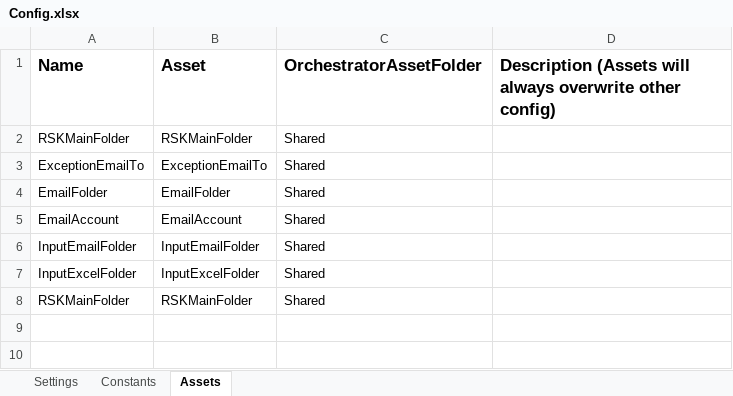
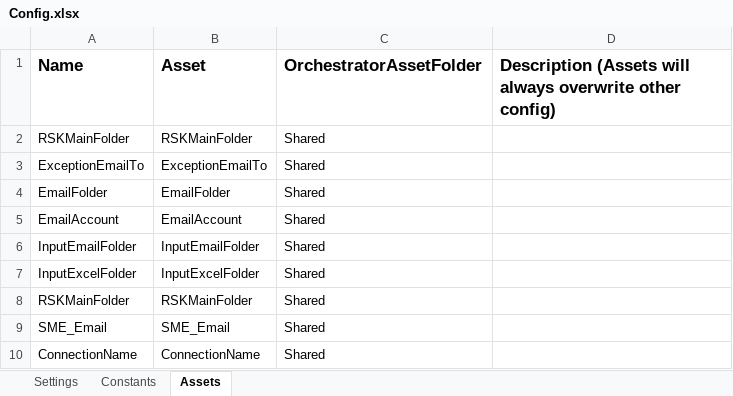
Before and after one commit to d6wv28/RPA_Repo, an Excel workbook: Data/Config.xlsx, sheet Assets, drawn as a sheet; values as stored, in another font and other column widths than the file's, no borders; the diff names each change by its address in the sheet, - before the commit and + after, or states it on an @@ line.

```diff
--- a/Data/Config.xlsx (sheet Assets)
+++ b/Data/Config.xlsx (sheet Assets)
+row 9: SME_Email | SME_Email | Shared
+row 10: ConnectionName | ConnectionName | Shared
```
Also changed, not shown: sheet Settings, sheet Constants, Data/Temp/RSKTable_Template.xlsx, 56 other files.
